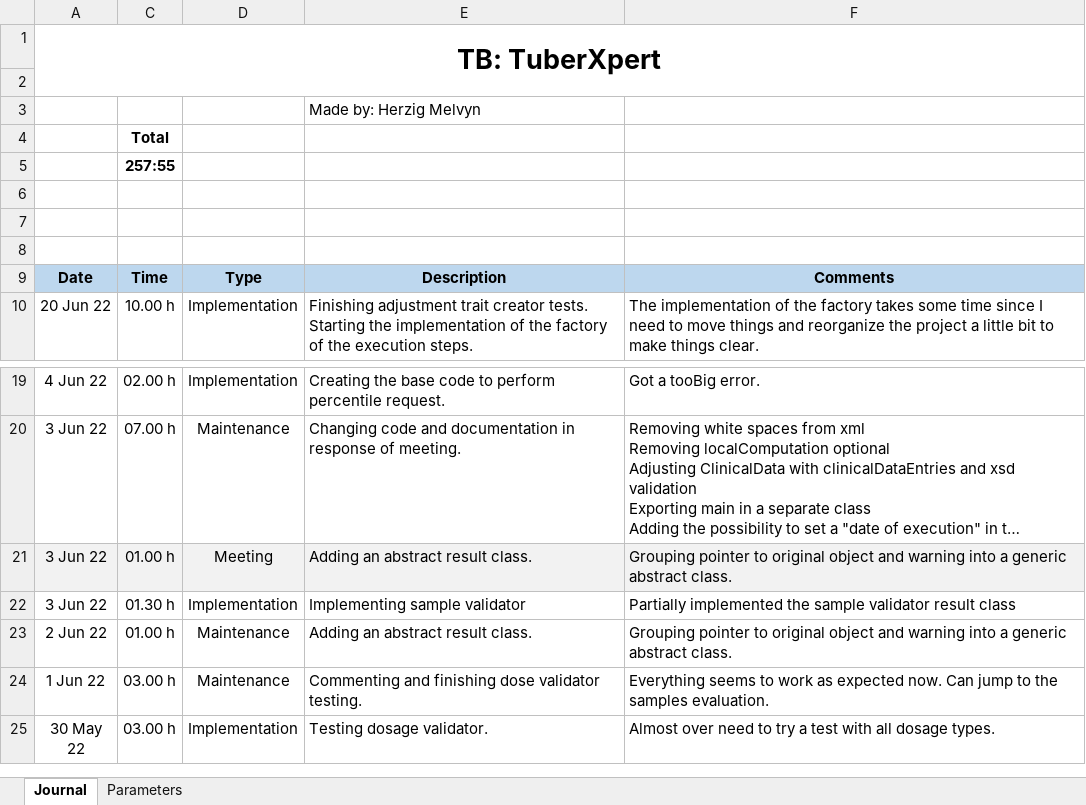
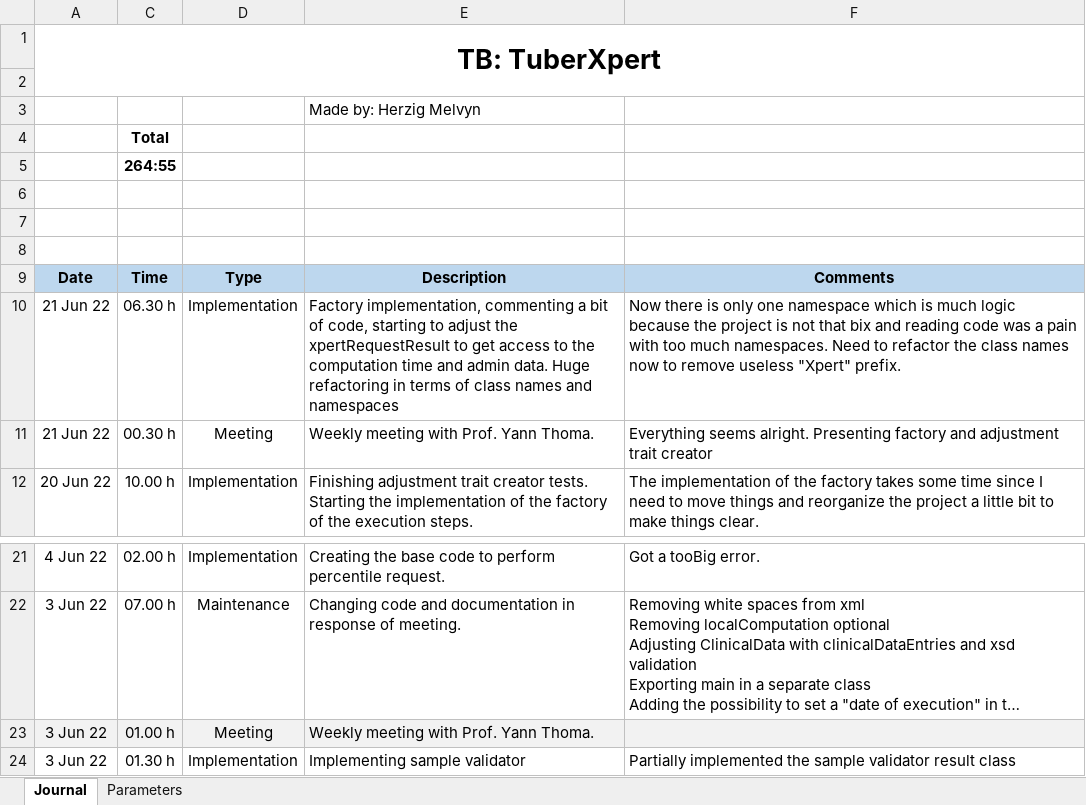
Before and after one commit to MelvynHerzig/2022-herzig, an Excel workbook: publi/jt_Hezig_Melvyn_2022.xlsm, sheet Journal, drawn as a sheet; only a part is shown, gaps mark what is left out; the shorter side is filled out with more unchanged rows; long unchanged cells end in …; values as stored, in another font and other column widths than the file's, no borders; charts and pictures not drawn; addresses are those after the commit; the diff names each change by its address in the sheet, - before the commit and + after, or states it on an @@ line.

Commit message:
Namespace refactor

```diff
--- a/publi/jt_Hezig_Melvyn_2022.xlsm (sheet Journal)
+++ b/publi/jt_Hezig_Melvyn_2022.xlsm (sheet Journal)
-C5: 257:55
+C5: 264:55
+row 10: 21 Jun 22 | 06.30 h | Implementation | Factory implementation, commenting a bit of code, starting to adjust the xpertRequestResult to get access to the computation time and admin data. Huge refactoring in terms of class names and namespaces | Now there is only one namespace which is much logic because the project is not that bix and reading code was a pain with too much namespaces. Need to refactor the class names now to remove useless "Xpert" prefix.
+row 11: 21 Jun 22 | 00.30 h | Meeting | Weekly meeting with Prof. Yann Thoma. | Everything seems alright. Presenting factory and adjustment trait creator
-E23: Adding an abstract result class.
+E23: Weekly meeting with Prof. Yann Thoma.
-F23: Grouping pointer to original object and warning into a generic abstract class.
+F23: (empty)
```
Also changed, not shown: hidden cells, 55 other files.
